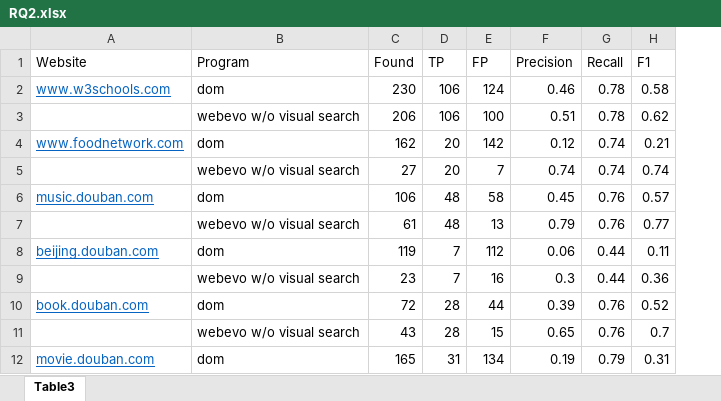
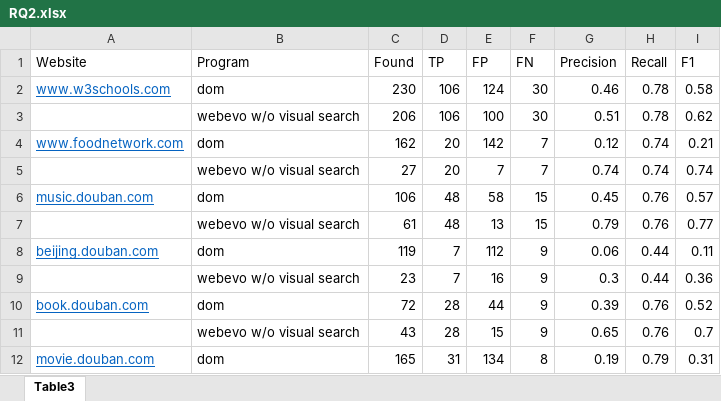
Before and after one commit to webevoexp/webevo, an Excel workbook: Evaluation/RQ2.xlsx, sheet Table3, drawn as a sheet; only a part is shown; values as stored, in another font and other column widths than the file's, no borders; the diff names each change by its address in the sheet, - before the commit and + after, or states it on an @@ line.

Commit message:
Update RQ2 result.

```diff
--- a/Evaluation/RQ2.xlsx (sheet Table3)
+++ b/Evaluation/RQ2.xlsx (sheet Table3)
+column F (FN), rows 2-12: 30 | 30 | 7 | 7 | 15 | 15 | 9 | 9 | 9 | 9 | 8
```
